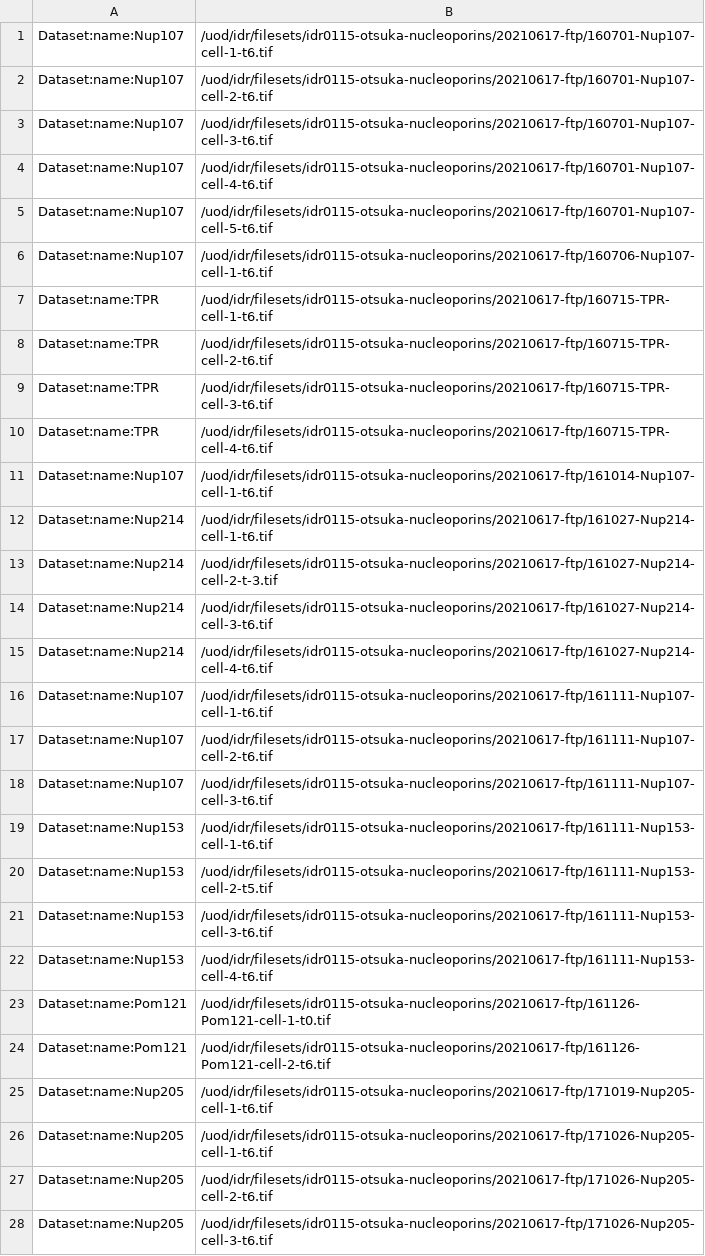
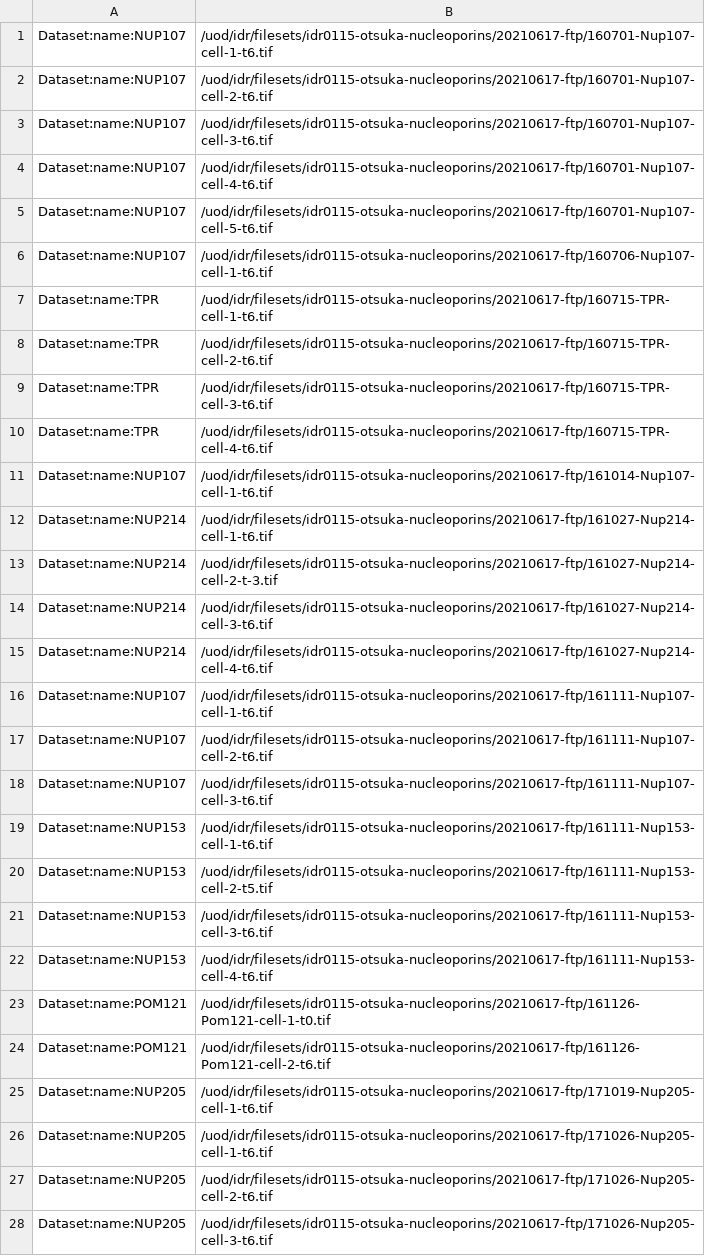
Before and after one commit to IDR/idr0115-otsuka-nucleoporins, a TSV file: experimentA/idr0115-experimentA-filePaths.tsv, drawn as a sheet; only a part is shown; the diff covers the shown part only.

Commit message:
Fixed dataset names

```diff
--- a/experimentA/idr0115-experimentA-filePaths.tsv
+++ b/experimentA/idr0115-experimentA-filePaths.tsv
@@ -1,7 +1,7 @@
-Dataset:name:Nup107	/uod/idr/filesets/idr0115-otsuka-nucleoporins/20210617-ftp/160701-Nup107-cell-1-t6.tif
-Dataset:name:Nup107	/uod/idr/filesets/idr0115-otsuka-nucleoporins/20210617-ftp/160701-Nup107-cell-2-t6.tif
-Dataset:name:Nup107	/uod/idr/filesets/idr0115-otsuka-nucleoporins/20210617-ftp/160701-Nup107-cell-3-t6.tif
-Dataset:name:Nup107	/uod/idr/filesets/idr0115-otsuka-nucleoporins/20210617-ftp/160701-Nup107-cell-4-t6.tif
-Dataset:name:Nup107	/uod/idr/filesets/idr0115-otsuka-nucleoporins/20210617-ftp/160701-Nup107-cell-5-t6.tif
-Dataset:name:Nup107	/uod/idr/filesets/idr0115-otsuka-nucleoporins/20210617-ftp/160706-Nup107-cell-1-t6.tif
+Dataset:name:NUP107	/uod/idr/filesets/idr0115-otsuka-nucleoporins/20210617-ftp/160701-Nup107-cell-1-t6.tif
+Dataset:name:NUP107	/uod/idr/filesets/idr0115-otsuka-nucleoporins/20210617-ftp/160701-Nup107-cell-2-t6.tif
+Dataset:name:NUP107	/uod/idr/filesets/idr0115-otsuka-nucleoporins/20210617-ftp/160701-Nup107-cell-3-t6.tif
+Dataset:name:NUP107	/uod/idr/filesets/idr0115-otsuka-nucleoporins/20210617-ftp/160701-Nup107-cell-4-t6.tif
+Dataset:name:NUP107	/uod/idr/filesets/idr0115-otsuka-nucleoporins/20210617-ftp/160701-Nup107-cell-5-t6.tif
+Dataset:name:NUP107	/uod/idr/filesets/idr0115-otsuka-nucleoporins/20210617-ftp/160706-Nup107-cell-1-t6.tif
 Dataset:name:TPR	/uod/idr/filesets/idr0115-otsuka-nucleoporins/20210617-ftp/160715-TPR-cell-1-t6.tif
@@ -10,19 +10,19 @@ Dataset:name:TPR	/uod/idr/filesets/idr0115-otsuka-nucleoporins/20210617-ftp/1607
 Dataset:name:TPR	/uod/idr/filesets/idr0115-otsuka-nucleoporins/20210617-ftp/160715-TPR-cell-4-t6.tif
-Dataset:name:Nup107	/uod/idr/filesets/idr0115-otsuka-nucleoporins/20210617-ftp/161014-Nup107-cell-1-t6.tif
-Dataset:name:Nup214	/uod/idr/filesets/idr0115-otsuka-nucleoporins/20210617-ftp/161027-Nup214-cell-1-t6.tif
-Dataset:name:Nup214	/uod/idr/filesets/idr0115-otsuka-nucleoporins/20210617-ftp/161027-Nup214-cell-2-t-3.tif
-Dataset:name:Nup214	/uod/idr/filesets/idr0115-otsuka-nucleoporins/20210617-ftp/161027-Nup214-cell-3-t6.tif
-Dataset:name:Nup214	/uod/idr/filesets/idr0115-otsuka-nucleoporins/20210617-ftp/161027-Nup214-cell-4-t6.tif
-Dataset:name:Nup107	/uod/idr/filesets/idr0115-otsuka-nucleoporins/20210617-ftp/161111-Nup107-cell-1-t6.tif
-Dataset:name:Nup107	/uod/idr/filesets/idr0115-otsuka-nucleoporins/20210617-ftp/161111-Nup107-cell-2-t6.tif
-Dataset:name:Nup107	/uod/idr/filesets/idr0115-otsuka-nucleoporins/20210617-ftp/161111-Nup107-cell-3-t6.tif
-Dataset:name:Nup153	/uod/idr/filesets/idr0115-otsuka-nucleoporins/20210617-ftp/161111-Nup153-cell-1-t6.tif
-Dataset:name:Nup153	/uod/idr/filesets/idr0115-otsuka-nucleoporins/20210617-ftp/161111-Nup153-cell-2-t5.tif
-Dataset:name:Nup153	/uod/idr/filesets/idr0115-otsuka-nucleoporins/20210617-ftp/161111-Nup153-cell-3-t6.tif
-Dataset:name:Nup153	/uod/idr/filesets/idr0115-otsuka-nucleoporins/20210617-ftp/161111-Nup153-cell-4-t6.tif
-Dataset:name:Pom121	/uod/idr/filesets/idr0115-otsuka-nucleoporins/20210617-ftp/161126-Pom121-cell-1-t0.tif
-Dataset:name:Pom121	/uod/idr/filesets/idr0115-otsuka-nucleoporins/20210617-ftp/161126-Pom121-cell-2-t6.tif
-Dataset:name:Nup205	/uod/idr/filesets/idr0115-otsuka-nucleoporins/20210617-ftp/171019-Nup205-cell-1-t6.tif
-Dataset:name:Nup205	/uod/idr/filesets/idr0115-otsuka-nucleoporins/20210617-ftp/171026-Nup205-cell-1-t6.tif
-Dataset:name:Nup205	/uod/idr/filesets/idr0115-otsuka-nucleoporins/20210617-ftp/171026-Nup205-cell-2-t6.tif
-Dataset:name:Nup205	/uod/idr/filesets/idr0115-otsuka-nucleoporins/20210617-ftp/171026-Nup205-cell-3-t6.tif
+Dataset:name:NUP107	/uod/idr/filesets/idr0115-otsuka-nucleoporins/20210617-ftp/161014-Nup107-cell-1-t6.tif
+Dataset:name:NUP214	/uod/idr/filesets/idr0115-otsuka-nucleoporins/20210617-ftp/161027-Nup214-cell-1-t6.tif
+Dataset:name:NUP214	/uod/idr/filesets/idr0115-otsuka-nucleoporins/20210617-ftp/161027-Nup214-cell-2-t-3.tif
+Dataset:name:NUP214	/uod/idr/filesets/idr0115-otsuka-nucleoporins/20210617-ftp/161027-Nup214-cell-3-t6.tif
+Dataset:name:NUP214	/uod/idr/filesets/idr0115-otsuka-nucleoporins/20210617-ftp/161027-Nup214-cell-4-t6.tif
+Dataset:name:NUP107	/uod/idr/filesets/idr0115-otsuka-nucleoporins/20210617-ftp/161111-Nup107-cell-1-t6.tif
+Dataset:name:NUP107	/uod/idr/filesets/idr0115-otsuka-nucleoporins/20210617-ftp/161111-Nup107-cell-2-t6.tif
+Dataset:name:NUP107	/uod/idr/filesets/idr0115-otsuka-nucleoporins/20210617-ftp/161111-Nup107-cell-3-t6.tif
+Dataset:name:NUP153	/uod/idr/filesets/idr0115-otsuka-nucleoporins/20210617-ftp/161111-Nup153-cell-1-t6.tif
+Dataset:name:NUP153	/uod/idr/filesets/idr0115-otsuka-nucleoporins/20210617-ftp/161111-Nup153-cell-2-t5.tif
+Dataset:name:NUP153	/uod/idr/filesets/idr0115-otsuka-nucleoporins/20210617-ftp/161111-Nup153-cell-3-t6.tif
+Dataset:name:NUP153	/uod/idr/filesets/idr0115-otsuka-nucleoporins/20210617-ftp/161111-Nup153-cell-4-t6.tif
+Dataset:name:POM121	/uod/idr/filesets/idr0115-otsuka-nucleoporins/20210617-ftp/161126-Pom121-cell-1-t0.tif
+Dataset:name:POM121	/uod/idr/filesets/idr0115-otsuka-nucleoporins/20210617-ftp/161126-Pom121-cell-2-t6.tif
+Dataset:name:NUP205	/uod/idr/filesets/idr0115-otsuka-nucleoporins/20210617-ftp/171019-Nup205-cell-1-t6.tif
+Dataset:name:NUP205	/uod/idr/filesets/idr0115-otsuka-nucleoporins/20210617-ftp/171026-Nup205-cell-1-t6.tif
+Dataset:name:NUP205	/uod/idr/filesets/idr0115-otsuka-nucleoporins/20210617-ftp/171026-Nup205-cell-2-t6.tif
+Dataset:name:NUP205	/uod/idr/filesets/idr0115-otsuka-nucleoporins/20210617-ftp/171026-Nup205-cell-3-t6.tif
```
Also changed, not shown: 82 edited cells elsewhere in this file.
